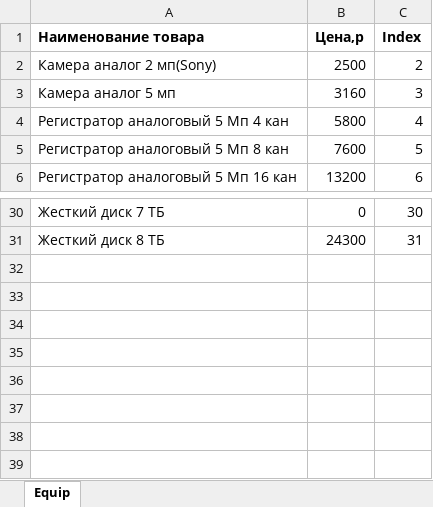
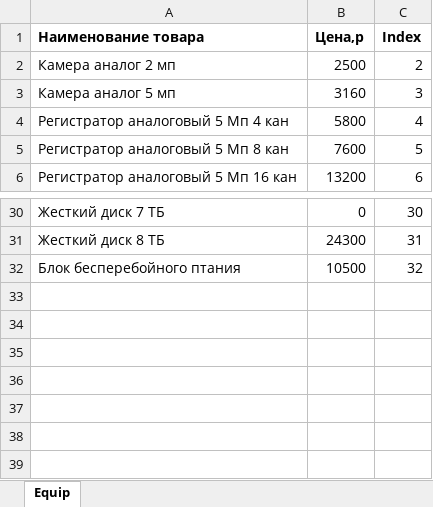
Before and after one commit to uberallesgit/py_simple_GUI_cam_calc, an Excel workbook: output/Equipment.xlsx, sheet Equip, drawn as a sheet; only a part is shown, gaps mark what is left out; values as stored, in another font and other column widths than the file's, no borders; the diff names each change by its address in the sheet, - before the commit and + after, or states it on an @@ line.

```diff
--- a/output/Equipment.xlsx (sheet Equip)
+++ b/output/Equipment.xlsx (sheet Equip)
-A2 (Наименование товара): Камера аналог 2 мп(Sony)
+A2 (Наименование товара): Камера аналог 2 мп
-row 32: (empty)
+row 32: Блок бесперебойного птания | 10500 | 32
```
Also changed, not shown: Equipment.xlsx, 4 other files.
